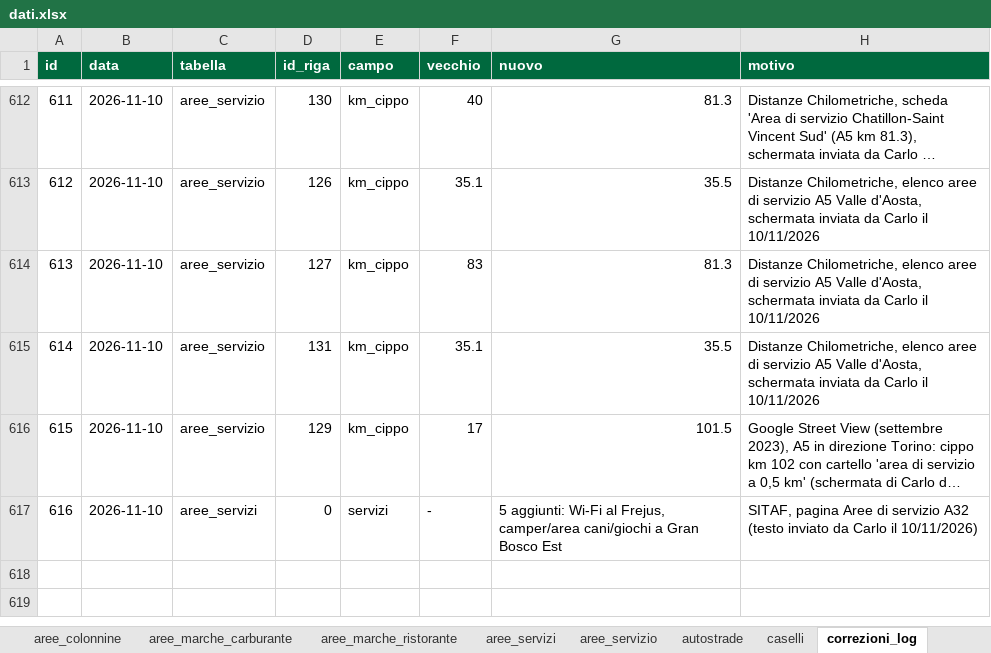
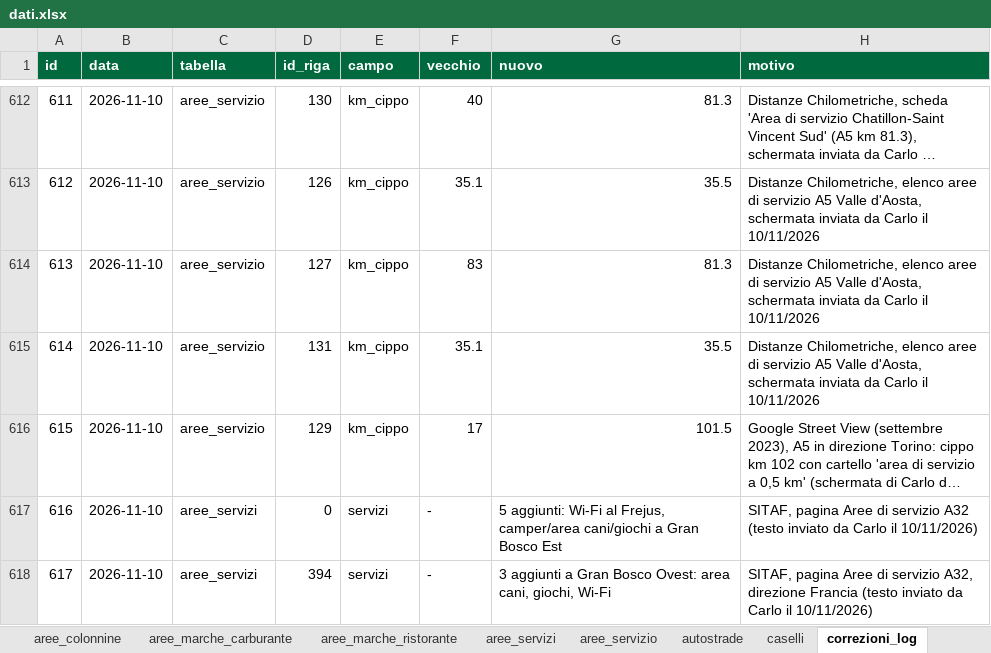
Before and after one commit to csantacroce/iviaggi-dati, an Excel workbook: source/dati.xlsx, sheet correzioni_log, drawn as a sheet; only a part is shown, gaps mark what is left out; long unchanged cells end in …; values as stored, in another font and other column widths than the file's, no borders; the diff names each change by its address in the sheet, - before the commit and + after, or states it on an @@ line.

```diff
--- a/source/dati.xlsx (sheet correzioni_log)
+++ b/source/dati.xlsx (sheet correzioni_log)
+row 618: 617 | 2026-11-10 | aree_servizi | 394 | servizi | - | 3 aggiunti a Gran Bosco Ovest: area cani, giochi, Wi-Fi | SITAF, pagina Aree di servizio A32, direzione Francia (testo inviato da Carlo il 10/11/2026)
```
Also changed, not shown: sheet aree_servizi, 4 other files.
